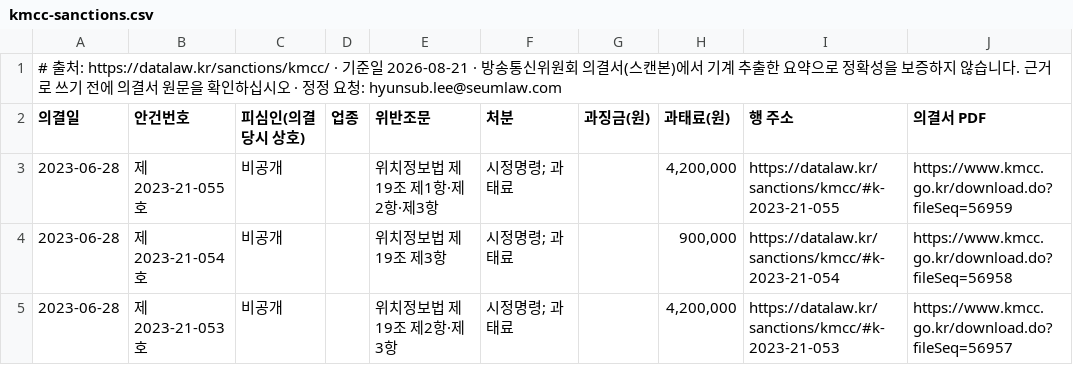
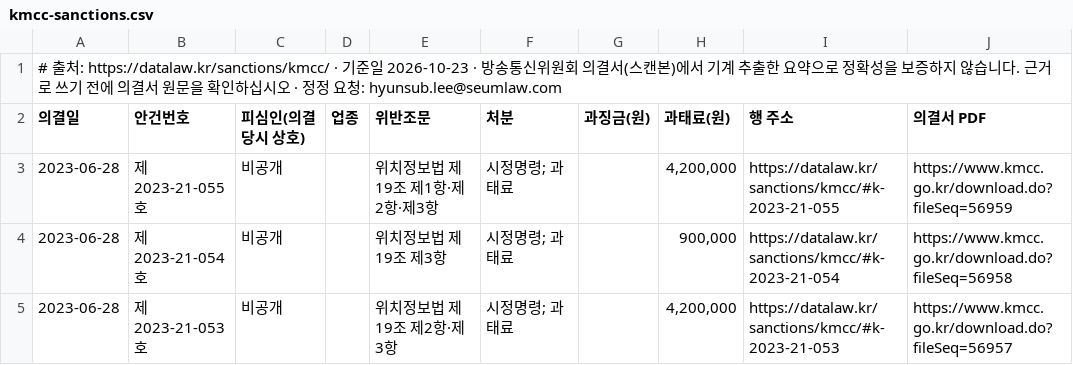
Before and after one commit to swap08/datalaw-data, a CSV file: data/kmcc-sanctions.csv, drawn as a sheet; only a part is shown.

Commit message:
데이터 갱신 2026-10-26 — pipc-sanctions.csv: 1018→1051, kmcc-sanctions.csv: 348→348, mediation-cases.csv: 771→771, damages-judgments.csv: 34→37, pipc-fine-mitigation.csv: 124→124, law-timeline.csv: 18→23, pipc-decision-labels.csv: 833→833

```diff
--- a/data/kmcc-sanctions.csv
+++ b/data/kmcc-sanctions.csv
@@ -1,2 +1,2 @@
-# 출처: https://datalaw.kr/sanctions/kmcc/ · 기준일 2026-08-21 · 방송통신위원회 의결서(스캔본)에서 기계 추출한 요약으로 정확성을 보증하지 않습니다. 근거로 쓰기 전에 의결서 원문을 확인하십시오 · 정정 요청: hyunsub.lee@seumlaw.com
+# 출처: https://datalaw.kr/sanctions/kmcc/ · 기준일 2026-10-23 · 방송통신위원회 의결서(스캔본)에서 기계 추출한 요약으로 정확성을 보증하지 않습니다. 근거로 쓰기 전에 의결서 원문을 확인하십시오 · 정정 요청: hyunsub.lee@seumlaw.com
 의결일,안건번호,피심인(의결 당시 상호),업종,위반조문,처분,과징금(원),과태료(원),행 주소,의결서 PDF
```
Also changed, not shown: data/damages-judgments.csv, data/law-timeline.csv, 4 other files.
